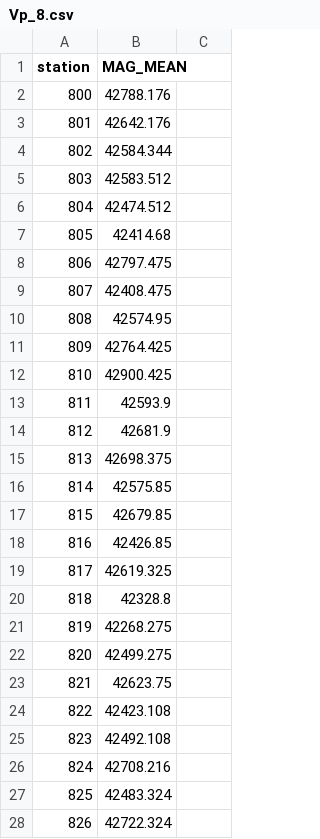
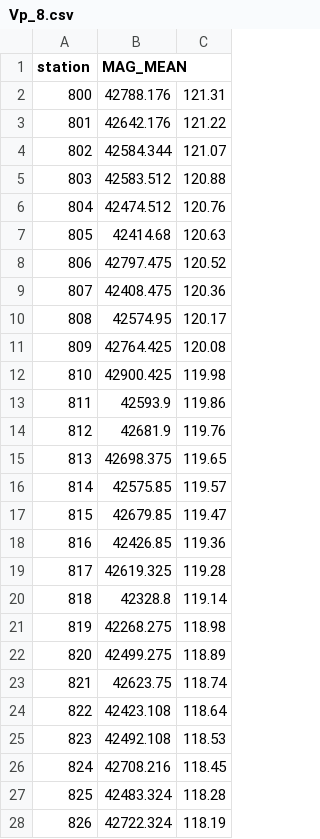
Before and after one commit to ravij25/RAVIJ, a CSV file: Vp_8.csv, drawn as a sheet; only a part is shown; the diff covers the shown part only.

Commit message:
Add files via upload

```diff
--- a/Vp_8.csv
+++ b/Vp_8.csv
@@ -2,27 +2,27 @@ station,MAG_MEAN
-800,42788.176
-801,42642.176
-802,42584.344
-803,42583.512
-804,42474.512
-805,42414.68
-806,42797.475
-807,42408.475
-808,42574.95
-809,42764.425
-810,42900.425
-811,42593.9
-812,42681.9
-813,42698.375
-814,42575.85
-815,42679.85
-816,42426.85
-817,42619.325
-818,42328.8
-819,42268.275
-820,42499.275
-821,42623.75
-822,42423.108
-823,42492.108
-824,42708.216
-825,42483.324
-826,42722.324
+800,42788.176,121.31
+801,42642.176,121.22
+802,42584.344,121.07
+803,42583.512,120.88
+804,42474.512,120.76
+805,42414.68,120.63
+806,42797.475,120.52
+807,42408.475,120.36
+808,42574.95,120.17
+809,42764.425,120.08
+810,42900.425,119.98
+811,42593.9,119.86
+812,42681.9,119.76
+813,42698.375,119.65
+814,42575.85,119.57
+815,42679.85,119.47
+816,42426.85,119.36
+817,42619.325,119.28
+818,42328.8,119.14
+819,42268.275,118.98
+820,42499.275,118.89
+821,42623.75,118.74
+822,42423.108,118.64
+823,42492.108,118.53
+824,42708.216,118.45
+825,42483.324,118.28
+826,42722.324,118.19
```
Also changed, not shown: 6 edited cells elsewhere in this file.
